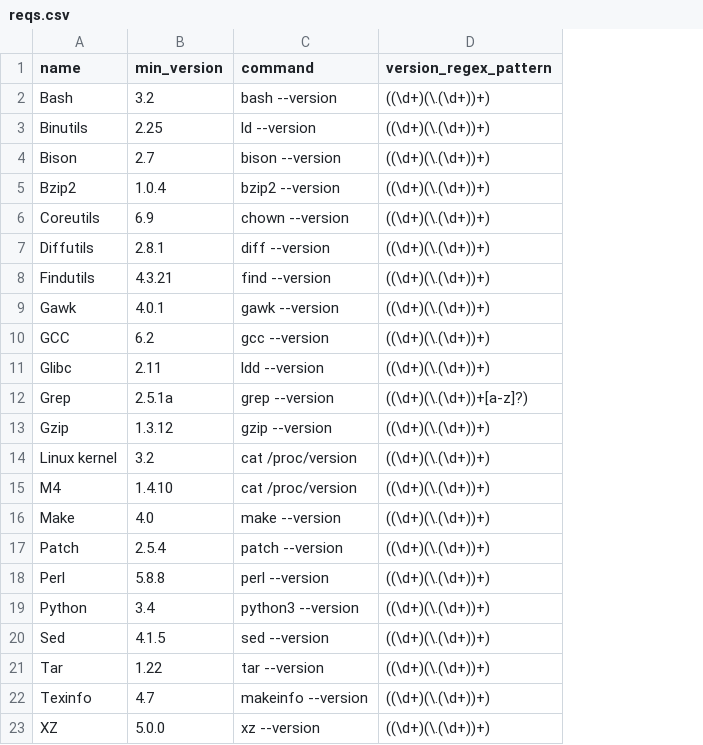
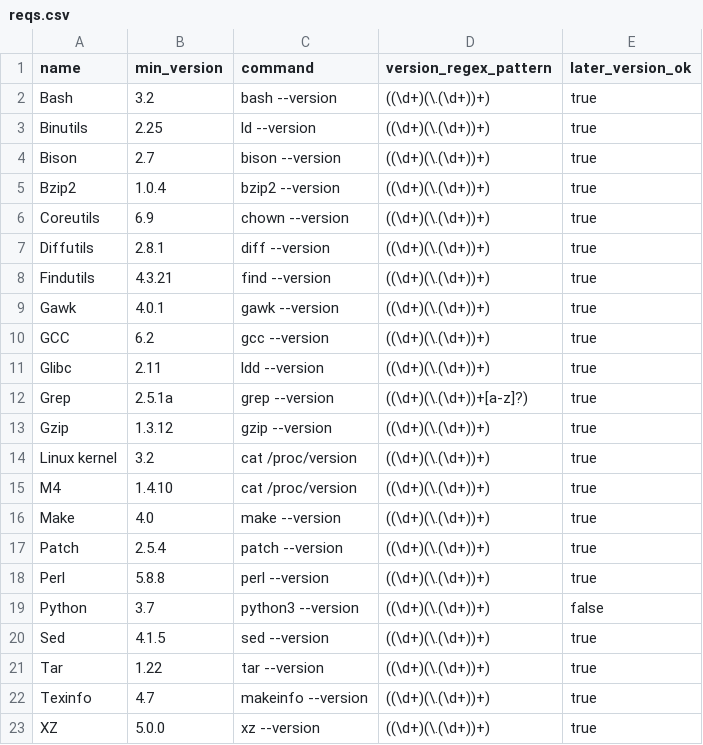
Before and after one commit to ToddLinux/ToddLinux, a CSV file: host/setup/host_reqs/reqs.csv, drawn as a sheet; the diff names each change by its address in the sheet, - before the commit and + after, or states it on an @@ line.

```diff
--- a/host/setup/host_reqs/reqs.csv
+++ b/host/setup/host_reqs/reqs.csv
+column E (later_version_ok), rows 2-23: true | true | true | true | true | true | true | true | true | true | true | true | true | true | true | true | true | false | true | true | true | true
-B19 (min_version): 3.4
+B19 (min_version): 3.7
```
Also changed, not shown: 17 other files.
